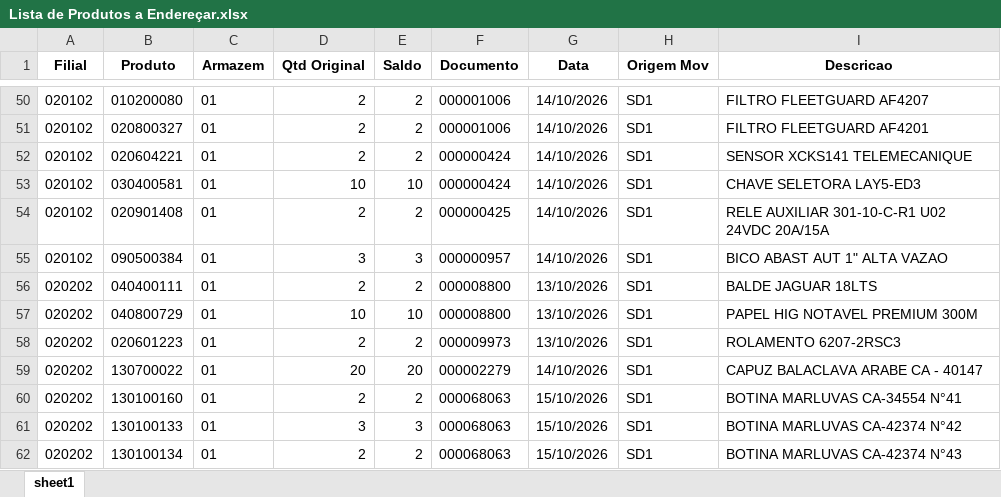
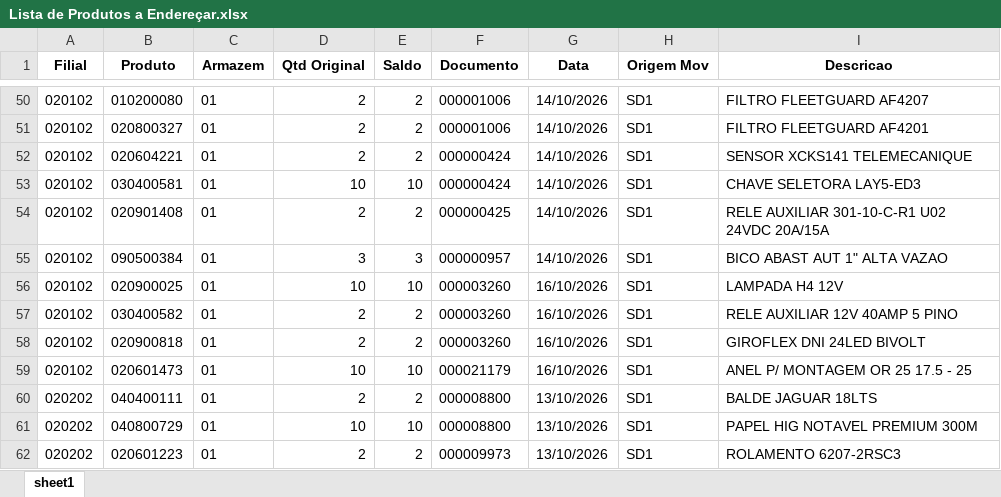
Before and after one commit to kaiquesiqueira-tech/CONSULTOR-PRODUTOS, an Excel workbook: dados/Lista de Produtos a Endereçar.xlsx, sheet sheet1, drawn as a sheet; only a part is shown, gaps mark what is left out; the shorter side is filled out with more unchanged rows; values as stored, in another font and other column widths than the file's, no borders; the diff names each change by its address in the sheet, - before the commit and + after, or states it on an @@ line.

```diff
--- a/dados/Lista de Produtos a Endereçar.xlsx (sheet sheet1)
+++ b/dados/Lista de Produtos a Endereçar.xlsx (sheet sheet1)
+row 56: 020102 | 020900025 | 01 | 10 | 10 | 000003260 | 16/10/2026 | SD1 | LAMPADA H4 12V
+row 57: 020102 | 030400582 | 01 | 2 | 2 | 000003260 | 16/10/2026 | SD1 | RELE AUXILIAR 12V 40AMP 5 PINO
+row 58: 020102 | 020900818 | 01 | 2 | 2 | 000003260 | 16/10/2026 | SD1 | GIROFLEX DNI 24LED BIVOLT
+row 59: 020102 | 020601473 | 01 | 10 | 10 | 000021179 | 16/10/2026 | SD1 | ANEL P/ MONTAGEM OR 25 17.5 - 25
```
Also changed, not shown: 3 other files.
